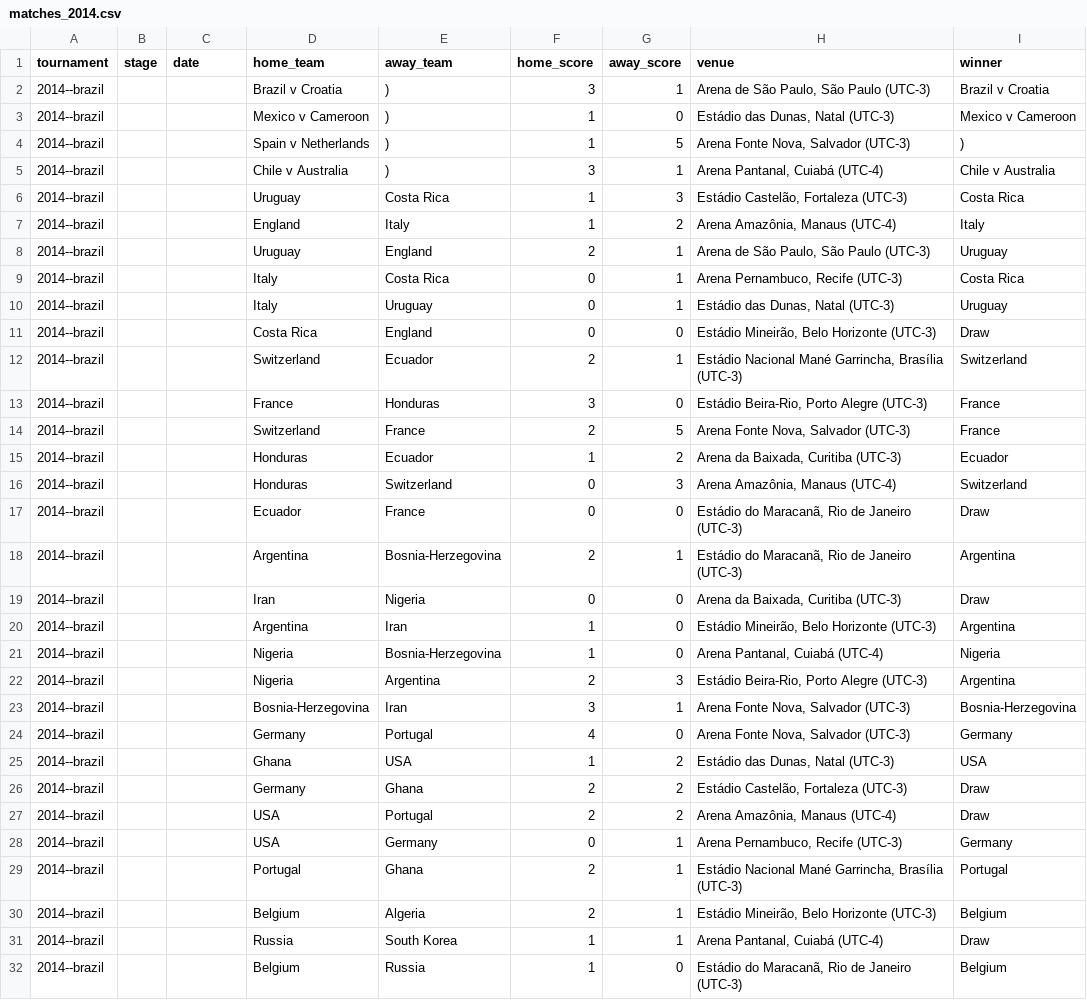
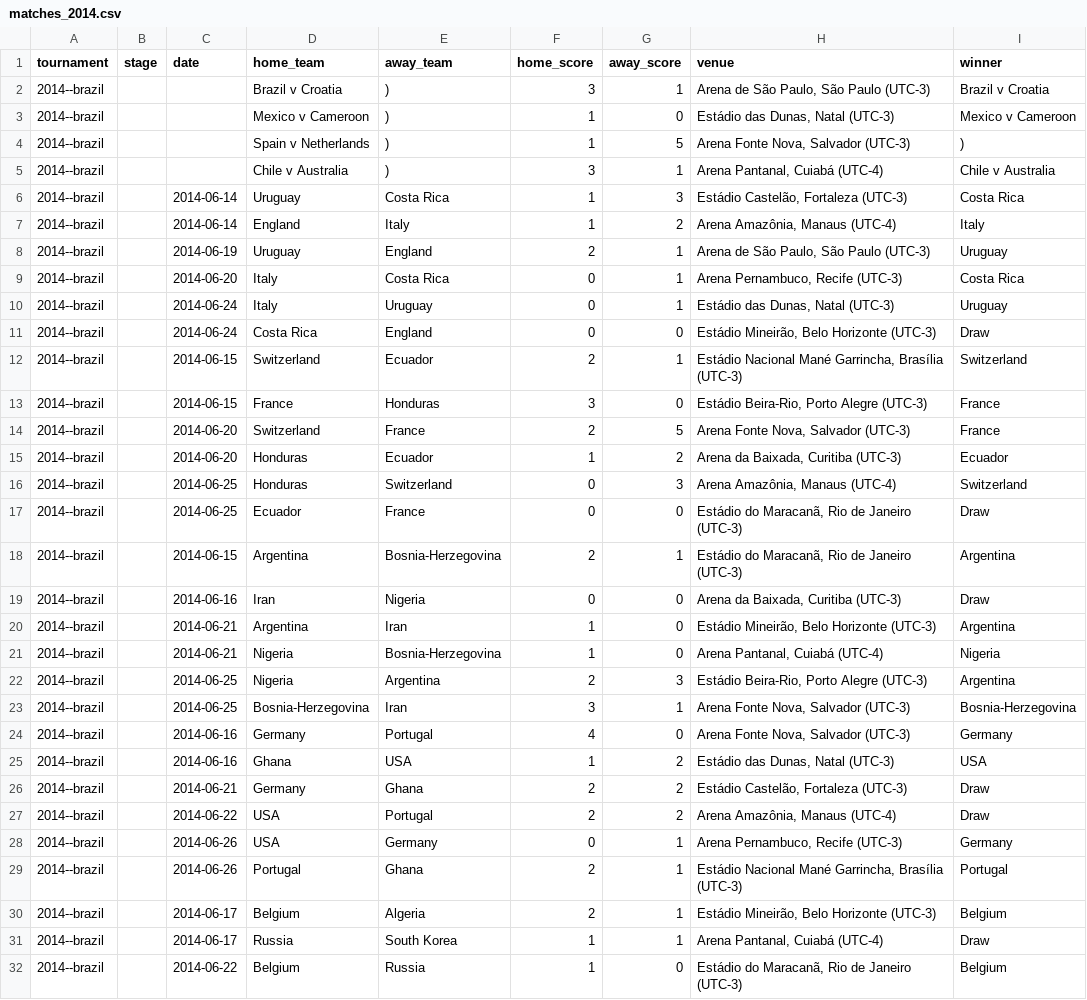
Before and after one commit to Agustin-Casebonne/WorldCup, a CSV file: data/parsed/matches_2014.csv, drawn as a sheet; only a part is shown; the diff covers the shown part only.

```diff
--- a/data/parsed/matches_2014.csv
+++ b/data/parsed/matches_2014.csv
@@ -5,28 +5,28 @@ tournament,stage,date,home_team,away_team,home_score,away_score,venue,winner
 2014--brazil,,,Chile v Australia,),3,1,"Arena Pantanal, Cuiabá (UTC-4)",Chile v Australia
-2014--brazil,,,Uruguay,Costa Rica,1,3,"Estádio Castelão, Fortaleza (UTC-3)",Costa Rica
-2014--brazil,,,England,Italy,1,2,"Arena Amazônia, Manaus (UTC-4)",Italy
-2014--brazil,,,Uruguay,England,2,1,"Arena de São Paulo, São Paulo (UTC-3)",Uruguay
-2014--brazil,,,Italy,Costa Rica,0,1,"Arena Pernambuco, Recife (UTC-3)",Costa Rica
-2014--brazil,,,Italy,Uruguay,0,1,"Estádio das Dunas, Natal (UTC-3)",Uruguay
-2014--brazil,,,Costa Rica,England,0,0,"Estádio Mineirão, Belo Horizonte (UTC-3)",Draw
-2014--brazil,,,Switzerland,Ecuador,2,1,"Estádio Nacional Mané Garrincha, Brasília (UTC-3)",Switzerland
-2014--brazil,,,France,Honduras,3,0,"Estádio Beira-Rio, Porto Alegre (UTC-3)",France
-2014--brazil,,,Switzerland,France,2,5,"Arena Fonte Nova, Salvador (UTC-3)",France
-2014--brazil,,,Honduras,Ecuador,1,2,"Arena da Baixada, Curitiba (UTC-3)",Ecuador
-2014--brazil,,,Honduras,Switzerland,0,3,"Arena Amazônia, Manaus (UTC-4)",Switzerland
-2014--brazil,,,Ecuador,France,0,0,"Estádio do Maracanã, Rio de Janeiro (UTC-3)",Draw
-2014--brazil,,,Argentina,Bosnia-Herzegovina,2,1,"Estádio do Maracanã, Rio de Janeiro (UTC-3)",Argentina
-2014--brazil,,,Iran,Nigeria,0,0,"Arena da Baixada, Curitiba (UTC-3)",Draw
-2014--brazil,,,Argentina,Iran,1,0,"Estádio Mineirão, Belo Horizonte (UTC-3)",Argentina
-2014--brazil,,,Nigeria,Bosnia-Herzegovina,1,0,"Arena Pantanal, Cuiabá (UTC-4)",Nigeria
-2014--brazil,,,Nigeria,Argentina,2,3,"Estádio Beira-Rio, Porto Alegre (UTC-3)",Argentina
-2014--brazil,,,Bosnia-Herzegovina,Iran,3,1,"Arena Fonte Nova, Salvador (UTC-3)",Bosnia-Herzegovina
-2014--brazil,,,Germany,Portugal,4,0,"Arena Fonte Nova, Salvador (UTC-3)",Germany
-2014--brazil,,,Ghana,USA,1,2,"Estádio das Dunas, Natal (UTC-3)",USA
-2014--brazil,,,Germany,Ghana,2,2,"Estádio Castelão, Fortaleza (UTC-3)",Draw
-2014--brazil,,,USA,Portugal,2,2,"Arena Amazônia, Manaus (UTC-4)",Draw
-2014--brazil,,,USA,Germany,0,1,"Arena Pernambuco, Recife (UTC-3)",Germany
-2014--brazil,,,Portugal,Ghana,2,1,"Estádio Nacional Mané Garrincha, Brasília (UTC-3)",Portugal
-2014--brazil,,,Belgium,Algeria,2,1,"Estádio Mineirão, Belo Horizonte (UTC-3)",Belgium
-2014--brazil,,,Russia,South Korea,1,1,"Arena Pantanal, Cuiabá (UTC-4)",Draw
-2014--brazil,,,Belgium,Russia,1,0,"Estádio do Maracanã, Rio de Janeiro (UTC-3)",Belgium
+2014--brazil,,2014-06-14,Uruguay,Costa Rica,1,3,"Estádio Castelão, Fortaleza (UTC-3)",Costa Rica
+2014--brazil,,2014-06-14,England,Italy,1,2,"Arena Amazônia, Manaus (UTC-4)",Italy
+2014--brazil,,2014-06-19,Uruguay,England,2,1,"Arena de São Paulo, São Paulo (UTC-3)",Uruguay
+2014--brazil,,2014-06-20,Italy,Costa Rica,0,1,"Arena Pernambuco, Recife (UTC-3)",Costa Rica
+2014--brazil,,2014-06-24,Italy,Uruguay,0,1,"Estádio das Dunas, Natal (UTC-3)",Uruguay
+2014--brazil,,2014-06-24,Costa Rica,England,0,0,"Estádio Mineirão, Belo Horizonte (UTC-3)",Draw
+2014--brazil,,2014-06-15,Switzerland,Ecuador,2,1,"Estádio Nacional Mané Garrincha, Brasília (UTC-3)",Switzerland
+2014--brazil,,2014-06-15,France,Honduras,3,0,"Estádio Beira-Rio, Porto Alegre (UTC-3)",France
+2014--brazil,,2014-06-20,Switzerland,France,2,5,"Arena Fonte Nova, Salvador (UTC-3)",France
+2014--brazil,,2014-06-20,Honduras,Ecuador,1,2,"Arena da Baixada, Curitiba (UTC-3)",Ecuador
+2014--brazil,,2014-06-25,Honduras,Switzerland,0,3,"Arena Amazônia, Manaus (UTC-4)",Switzerland
+2014--brazil,,2014-06-25,Ecuador,France,0,0,"Estádio do Maracanã, Rio de Janeiro (UTC-3)",Draw
+2014--brazil,,2014-06-15,Argentina,Bosnia-Herzegovina,2,1,"Estádio do Maracanã, Rio de Janeiro (UTC-3)",Argentina
+2014--brazil,,2014-06-16,Iran,Nigeria,0,0,"Arena da Baixada, Curitiba (UTC-3)",Draw
+2014--brazil,,2014-06-21,Argentina,Iran,1,0,"Estádio Mineirão, Belo Horizonte (UTC-3)",Argentina
+2014--brazil,,2014-06-21,Nigeria,Bosnia-Herzegovina,1,0,"Arena Pantanal, Cuiabá (UTC-4)",Nigeria
+2014--brazil,,2014-06-25,Nigeria,Argentina,2,3,"Estádio Beira-Rio, Porto Alegre (UTC-3)",Argentina
+2014--brazil,,2014-06-25,Bosnia-Herzegovina,Iran,3,1,"Arena Fonte Nova, Salvador (UTC-3)",Bosnia-Herzegovina
+2014--brazil,,2014-06-16,Germany,Portugal,4,0,"Arena Fonte Nova, Salvador (UTC-3)",Germany
+2014--brazil,,2014-06-16,Ghana,USA,1,2,"Estádio das Dunas, Natal (UTC-3)",USA
+2014--brazil,,2014-06-21,Germany,Ghana,2,2,"Estádio Castelão, Fortaleza (UTC-3)",Draw
+2014--brazil,,2014-06-22,USA,Portugal,2,2,"Arena Amazônia, Manaus (UTC-4)",Draw
+2014--brazil,,2014-06-26,USA,Germany,0,1,"Arena Pernambuco, Recife (UTC-3)",Germany
+2014--brazil,,2014-06-26,Portugal,Ghana,2,1,"Estádio Nacional Mané Garrincha, Brasília (UTC-3)",Portugal
+2014--brazil,,2014-06-17,Belgium,Algeria,2,1,"Estádio Mineirão, Belo Horizonte (UTC-3)",Belgium
+2014--brazil,,2014-06-17,Russia,South Korea,1,1,"Arena Pantanal, Cuiabá (UTC-4)",Draw
+2014--brazil,,2014-06-22,Belgium,Russia,1,0,"Estádio do Maracanã, Rio de Janeiro (UTC-3)",Belgium
```
Also changed, not shown: 47 edited cells elsewhere in this file, data/parsed/matches_2006.csv, data/parsed/matches_2010.csv, 11 other files.
